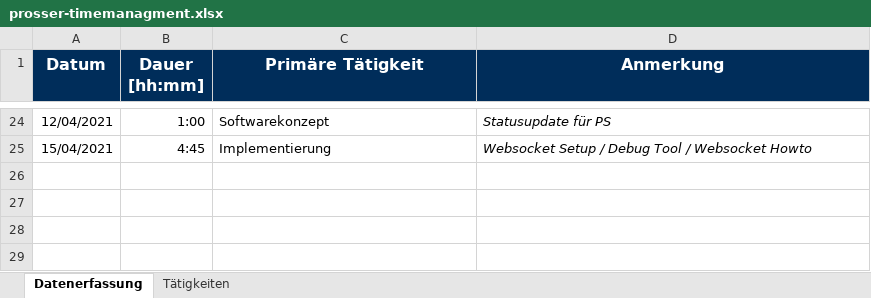
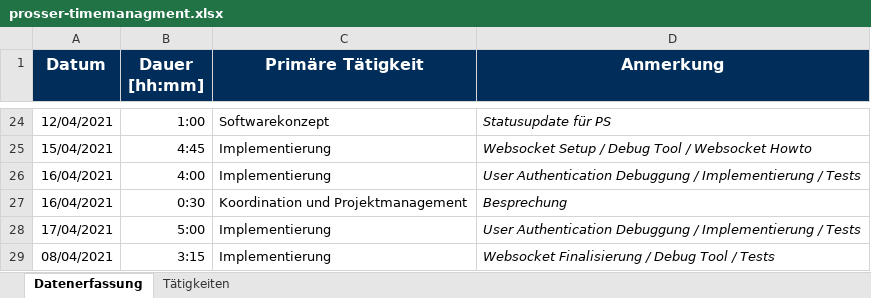
Before and after one commit to BeyerMart/softwareEngineeringClass-timeGuessGame, an Excel workbook: documentation/timemanagment/prosser-timemanagment.xlsx, sheet Datenerfassung, drawn as a sheet; only a part is shown, gaps mark what is left out; values as stored, in another font and other column widths than the file's, no borders; the diff names each change by its address in the sheet, - before the commit and + after, or states it on an @@ line.

Commit message:
Update prosser-timemanagement

```diff
--- a/documentation/timemanagment/prosser-timemanagment.xlsx (sheet Datenerfassung)
+++ b/documentation/timemanagment/prosser-timemanagment.xlsx (sheet Datenerfassung)
+row 26: 16/04/2021 | 4:00 | Implementierung | User Authentication Debuggung / Implementierung / Tests
+row 27: 16/04/2021 | 0:30 | Koordination und Projektmanagement | Besprechung
+row 28: 17/04/2021 | 5:00 | Implementierung | User Authentication Debuggung / Implementierung / Tests
+row 29: 08/04/2021 | 3:15 | Implementierung | Websocket Finalisierung / Debug Tool / Tests
```
